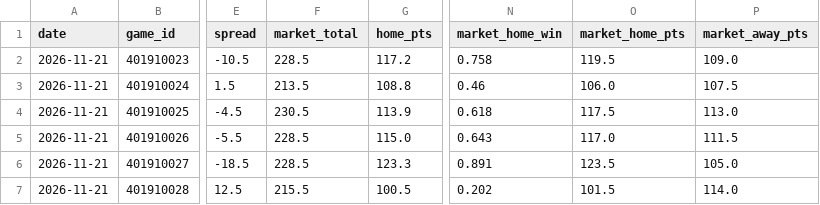
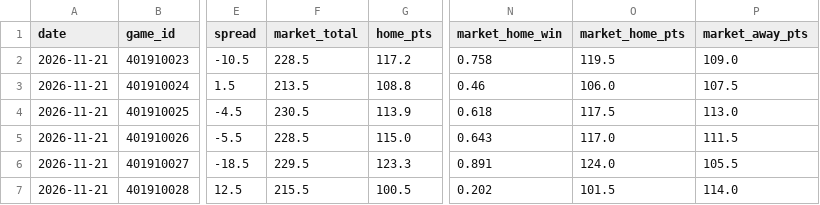
Before and after one commit to mason7park-debug/NBAprojections, a CSV file: data/gamepreds/2026-11-21.csv, drawn as a sheet; only a part is shown, gaps mark what is left out; the diff names each change by its address in the sheet, - before the commit and + after, or states it on an @@ line.

```diff
--- a/data/gamepreds/2026-11-21.csv
+++ b/data/gamepreds/2026-11-21.csv
-F6 (market_total): 228.5
+F6 (market_total): 229.5
-O6 (market_home_pts): 123.5
+O6 (market_home_pts): 124.0
-P6 (market_away_pts): 105.0
+P6 (market_away_pts): 105.5
```
Also changed, not shown: data/injuries/2026-11-21.csv, data/odds/2026-11-21.csv, 5 other files.
